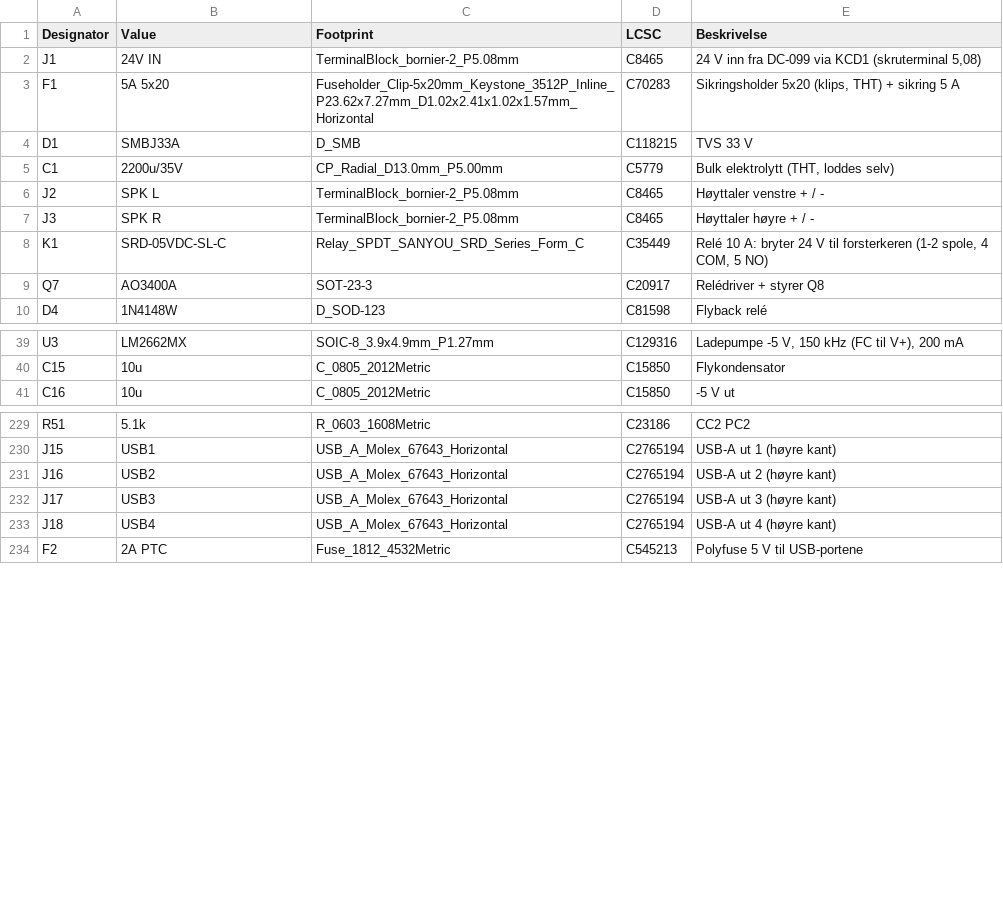
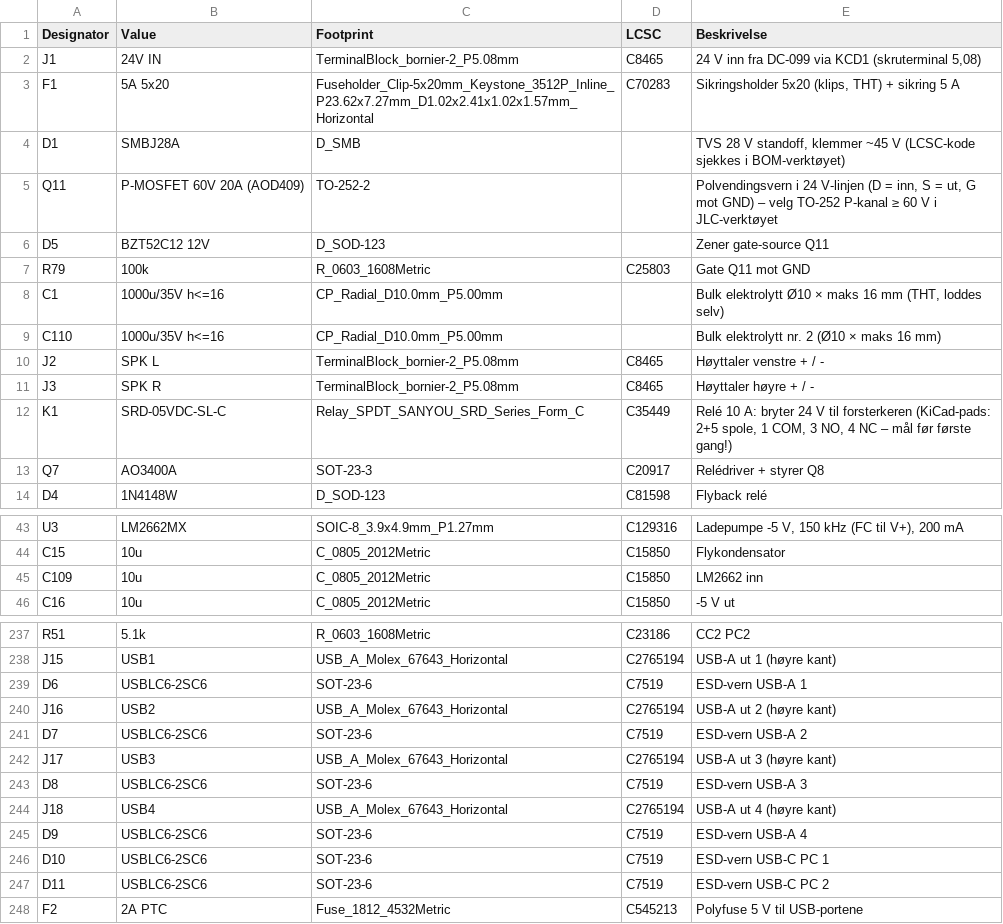
Before and after one commit to SebastianKristo/pult-forsterker, a CSV file: pcb/bom.csv, drawn as a sheet; only a part is shown, gaps mark what is left out; the diff covers the shown part only.

```diff
--- a/pcb/bom.csv
+++ b/pcb/bom.csv
@@ -3,7 +3,11 @@ J1,24V IN,TerminalBlock_bornier-2_P5.08mm,C8465,"24 V inn fra DC-099 via KCD1 (s
 F1,5A 5x20,Fuseholder_Clip-5x20mm_Keystone_3512P_Inline_P23.62x7.27mm_D1.02x2.41x1.02x1.57mm_Horizontal,C70283,"Sikringsholder 5x20 (klips, THT) + sikring 5 A"
-D1,SMBJ33A,D_SMB,C118215,TVS 33 V
-C1,2200u/35V,CP_Radial_D13.0mm_P5.00mm,C5779,"Bulk elektrolytt (THT, loddes selv)"
+D1,SMBJ28A,D_SMB,,"TVS 28 V standoff, klemmer ~45 V (LCSC-kode sjekkes i BOM-verktøyet)"
+Q11,P-MOSFET 60V 20A (AOD409),TO-252-2,,"Polvendingsvern i 24 V-linjen (D = inn, S = ut, G mot GND) – velg TO-252 P-kanal ≥ 60 V i JLC-verktøyet"
+D5,BZT52C12 12V,D_SOD-123,,Zener gate-source Q11
+R79,100k,R_0603_1608Metric,C25803,Gate Q11 mot GND
+C1,1000u/35V h<=16,CP_Radial_D10.0mm_P5.00mm,,"Bulk elektrolytt Ø10 × maks 16 mm (THT, loddes selv)"
+C110,1000u/35V h<=16,CP_Radial_D10.0mm_P5.00mm,,Bulk elektrolytt nr. 2 (Ø10 × maks 16 mm)
 J2,SPK L,TerminalBlock_bornier-2_P5.08mm,C8465,Høyttaler venstre + / -
 J3,SPK R,TerminalBlock_bornier-2_P5.08mm,C8465,Høyttaler høyre + / -
-K1,SRD-05VDC-SL-C,Relay_SPDT_SANYOU_SRD_Series_Form_C,C35449,"Relé 10 A: bryter 24 V til forsterkeren (1-2 spole, 4 COM, 5 NO)"
+K1,SRD-05VDC-SL-C,Relay_SPDT_SANYOU_SRD_Series_Form_C,C35449,"Relé 10 A: bryter 24 V til forsterkeren (KiCad-pads: 2+5 spole, 1 COM, 3 NO, 4 NC – mål før første gang!)"
 Q7,AO3400A,SOT-23-3,C20917,Relédriver + styrer Q8
@@ -40,2 +44,3 @@ U3,LM2662MX,SOIC-8_3.9x4.9mm_P1.27mm,C129316,"Ladepumpe -5 V, 150 kHz (FC til V+
 C15,10u,C_0805_2012Metric,C15850,Flykondensator
+C109,10u,C_0805_2012Metric,C15850,LM2662 inn
 C16,10u,C_0805_2012Metric,C15850,-5 V ut
@@ -230,5 +238,11 @@ R51,5.1k,R_0603_1608Metric,C23186,CC2 PC2
 J15,USB1,USB_A_Molex_67643_Horizontal,C2765194,USB-A ut 1 (høyre kant)
+D6,USBLC6-2SC6,SOT-23-6,C7519,ESD-vern USB-A 1
 J16,USB2,USB_A_Molex_67643_Horizontal,C2765194,USB-A ut 2 (høyre kant)
+D7,USBLC6-2SC6,SOT-23-6,C7519,ESD-vern USB-A 2
 J17,USB3,USB_A_Molex_67643_Horizontal,C2765194,USB-A ut 3 (høyre kant)
+D8,USBLC6-2SC6,SOT-23-6,C7519,ESD-vern USB-A 3
 J18,USB4,USB_A_Molex_67643_Horizontal,C2765194,USB-A ut 4 (høyre kant)
+D9,USBLC6-2SC6,SOT-23-6,C7519,ESD-vern USB-A 4
+D10,USBLC6-2SC6,SOT-23-6,C7519,ESD-vern USB-C PC 1
+D11,USBLC6-2SC6,SOT-23-6,C7519,ESD-vern USB-C PC 2
 F2,2A PTC,Fuse_1812_4532Metric,C545213,Polyfuse 5 V til USB-portene
```
Also changed, not shown: 3 added rows and 29 edited cells elsewhere in this file, pcb/produksjon/ki_pultforsterker_main_bom.csv, pcb/produksjon/ki_pultforsterker_main_cpl.csv, 22 other files.
